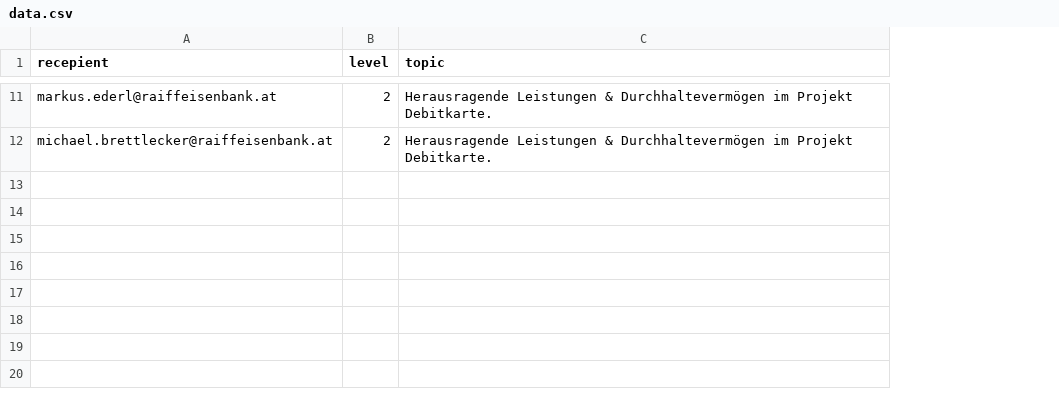
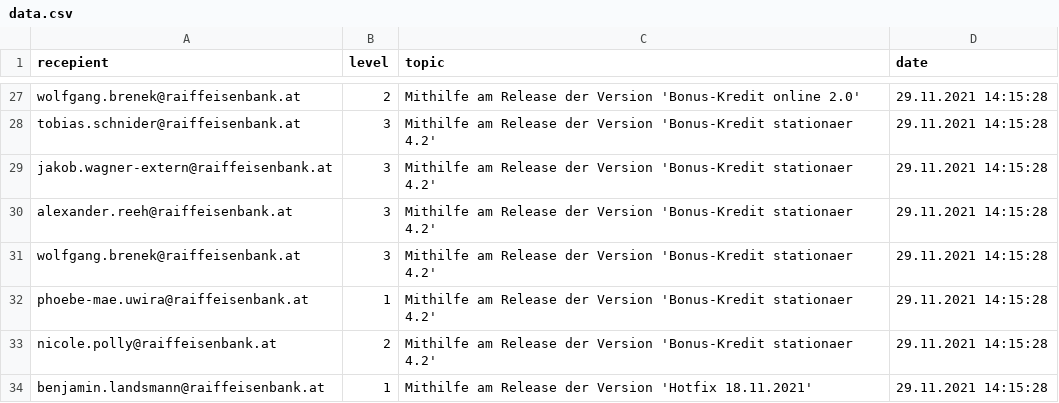
Before and after one commit to EderlMarkus/POWERSHELL_Atlassian_Jira_Confluence_API, a CSV file: components/scripts/Medals/data.csv, drawn as a sheet; only a part is shown, gaps mark what is left out; addresses are those after the commit; the diff covers the shown part only; the diff names each change by its address in the sheet, - before the commit and + after, or states it on an @@ line.

```diff
--- a/components/scripts/Medals/data.csv
+++ b/components/scripts/Medals/data.csv
+column D (date), row 27: 29.11.2021 14:15:28; row 33: 29.11.2021 14:15:28
-A27 (recepient): markus.ederl@raiffeisenbank.at
+A27 (recepient): wolfgang.brenek@raiffeisenbank.at
-C27 (topic): Herausragende Leistungen & Durchhaltevermögen im Projekt Debitkarte.
+C27 (topic): Mithilfe am Release der Version 'Bonus-Kredit online 2.0'
+row 28: tobias.schnider@raiffeisenbank.at | 3 | Mithilfe am Release der Version 'Bonus-Kredit stationaer 4.2' | 29.11.2021 14:15:28
+row 29: jakob.wagner-extern@raiffeisenbank.at | 3 | Mithilfe am Release der Version 'Bonus-Kredit stationaer 4.2' | 29.11.2021 14:15:28
+row 30: alexander.reeh@raiffeisenbank.at | 3 | Mithilfe am Release der Version 'Bonus-Kredit stationaer 4.2' | 29.11.2021 14:15:28
+row 31: wolfgang.brenek@raiffeisenbank.at | 3 | Mithilfe am Release der Version 'Bonus-Kredit stationaer 4.2' | 29.11.2021 14:15:28
+row 32: phoebe-mae.uwira@raiffeisenbank.at | 1 | Mithilfe am Release der Version 'Bonus-Kredit stationaer 4.2' | 29.11.2021 14:15:28
-A33 (recepient): michael.brettlecker@raiffeisenbank.at
+A33 (recepient): nicole.polly@raiffeisenbank.at
-C33 (topic): Herausragende Leistungen & Durchhaltevermögen im Projekt Debitkarte.
+C33 (topic): Mithilfe am Release der Version 'Bonus-Kredit stationaer 4.2'
+row 34: benjamin.landsmann@raiffeisenbank.at | 1 | Mithilfe am Release der Version 'Hotfix 18.11.2021' | 29.11.2021 14:15:28
```
Also changed, not shown: 20 added rows, 4 removed rows and 10 edited cells elsewhere in this file, 17 other files.
